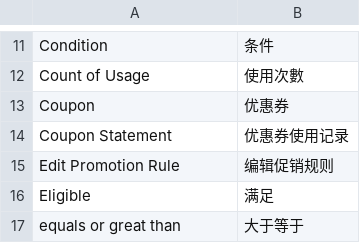
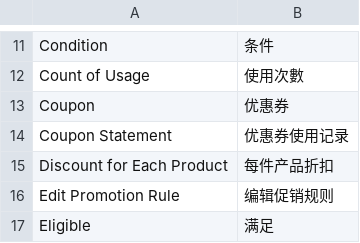
Before and after one commit to peachyang/py_website, a CSV file: app/i18n/zh-CN/promotion.csv, drawn as a sheet; only a part is shown, gaps mark what is left out; the shorter side is filled out with more unchanged rows.

```diff
--- a/app/i18n/zh-CN/promotion.csv
+++ b/app/i18n/zh-CN/promotion.csv
@@ -14,2 +14,3 @@
 "Coupon Statement","优惠券使用记录"
+"Discount for Each Product","每件产品折扣"
 "Edit Promotion Rule","编辑促销规则"
```
Also changed, not shown: 3 other files.
